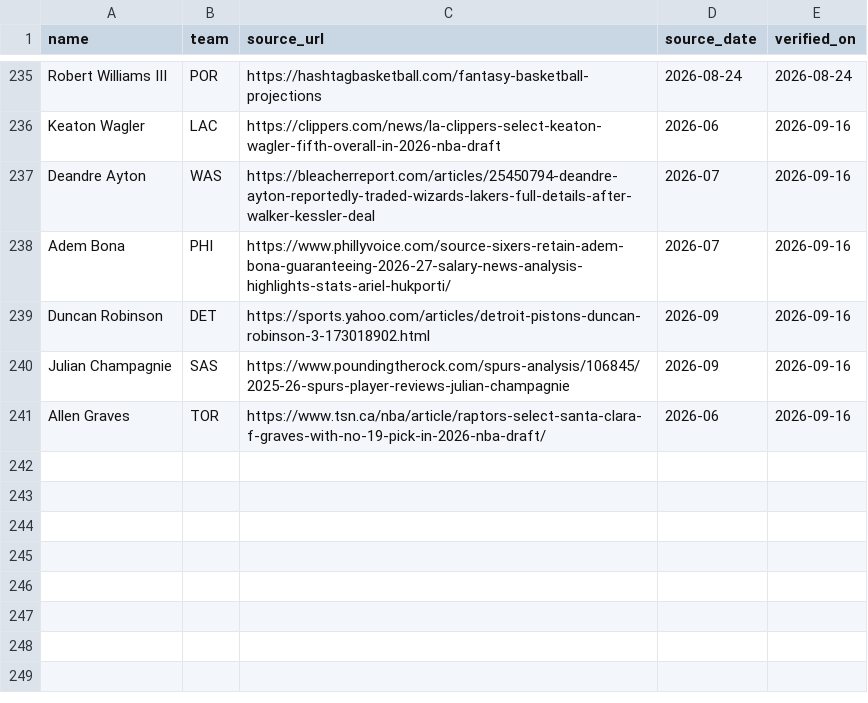
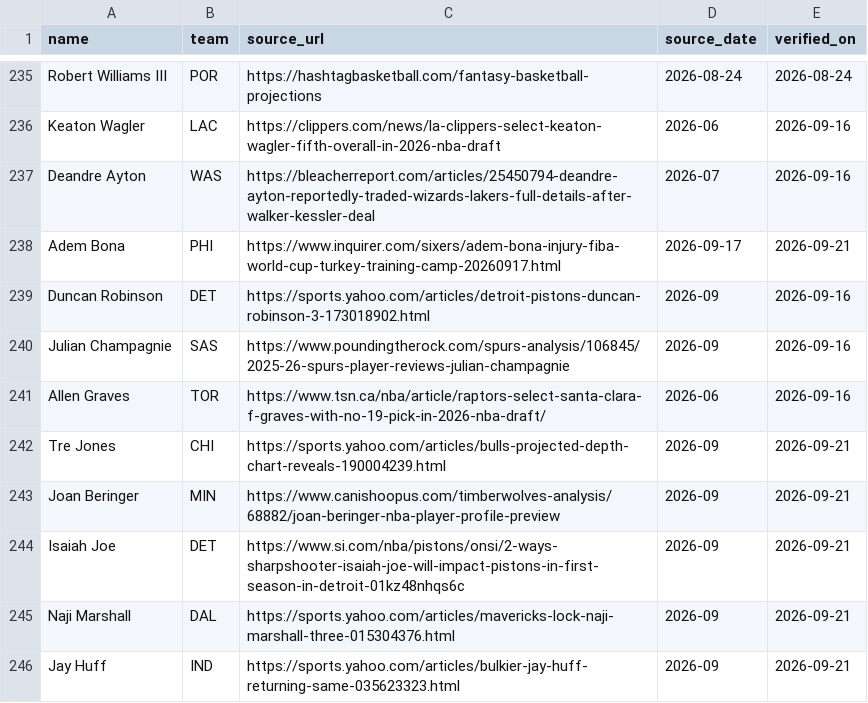
Before and after one commit to nic095layson/fantasy-basketball-2026-27, a CSV file: report/roster-provenance.csv, drawn as a sheet; only a part is shown, gaps mark what is left out.

```diff
--- a/report/roster-provenance.csv
+++ b/report/roster-provenance.csv
@@ -237,3 +237,3 @@ Keaton Wagler,LAC,https://clippers.com/news/la-clippers-select-keaton-wagler-fif
 Deandre Ayton,WAS,https://bleacherreport.com/articles/25450794-deandre-ayton-reportedly-traded-wizards-lakers-full-details-after-walker-kessler-deal,2026-07,2026-09-16
-Adem Bona,PHI,https://www.phillyvoice.com/source-sixers-retain-adem-bona-guaranteeing-2026-27-salary-news-analysis-highlights-stats-ariel-hukporti/,2026-07,2026-09-16
+Adem Bona,PHI,https://www.inquirer.com/sixers/adem-bona-injury-fiba-world-cup-turkey-training-camp-20260917.html,2026-09-17,2026-09-21
 Duncan Robinson,DET,https://sports.yahoo.com/articles/detroit-pistons-duncan-robinson-3-173018902.html,2026-09,2026-09-16
@@ -241 +241,6 @@ Julian Champagnie,SAS,https://www.poundingtherock.com/spurs-analysis/106845/2025
 Allen Graves,TOR,https://www.tsn.ca/nba/article/raptors-select-santa-clara-f-graves-with-no-19-pick-in-2026-nba-draft/,2026-06,2026-09-16
+Tre Jones,CHI,https://sports.yahoo.com/articles/bulls-projected-depth-chart-reveals-190004239.html,2026-09,2026-09-21
+Joan Beringer,MIN,https://www.canishoopus.com/timberwolves-analysis/68882/joan-beringer-nba-player-profile-preview,2026-09,2026-09-21
+Isaiah Joe,DET,https://www.si.com/nba/pistons/onsi/2-ways-sharpshooter-isaiah-joe-will-impact-pistons-in-first-season-in-detroit-01kz48nhqs6c,2026-09,2026-09-21
+Naji Marshall,DAL,https://sports.yahoo.com/articles/mavericks-lock-naji-marshall-three-015304376.html,2026-09,2026-09-21
+Jay Huff,IND,https://sports.yahoo.com/articles/bulkier-jay-huff-returning-same-035623323.html,2026-09,2026-09-21
```
Also changed, not shown: report/market/consensus-2026-09-15.csv, report/projections-2026-27.csv, 5 other files.
